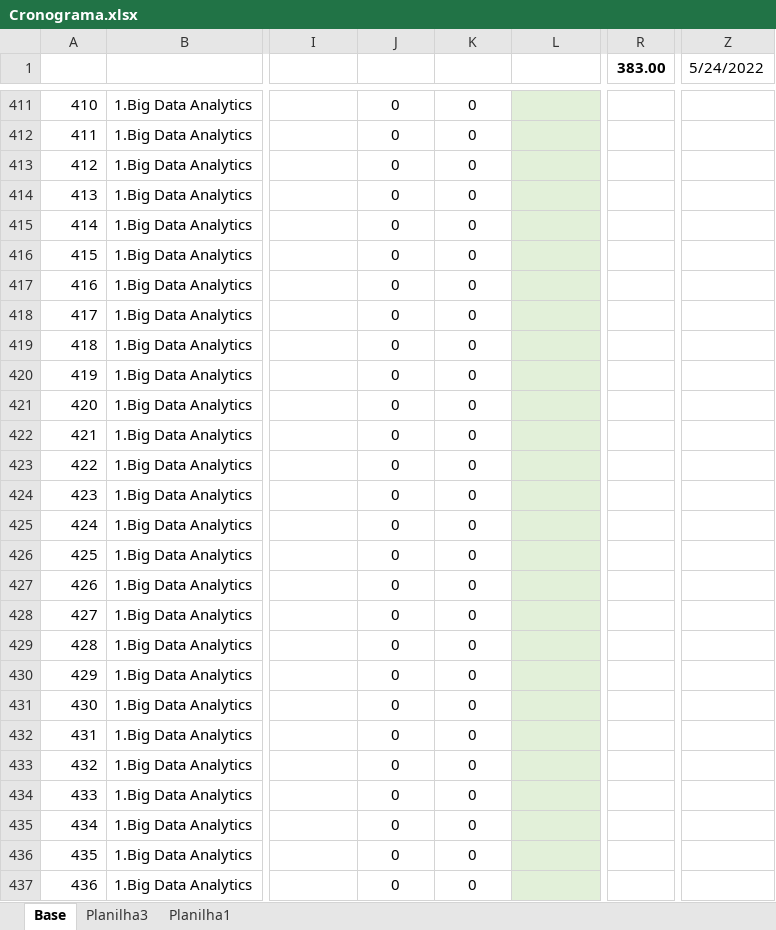
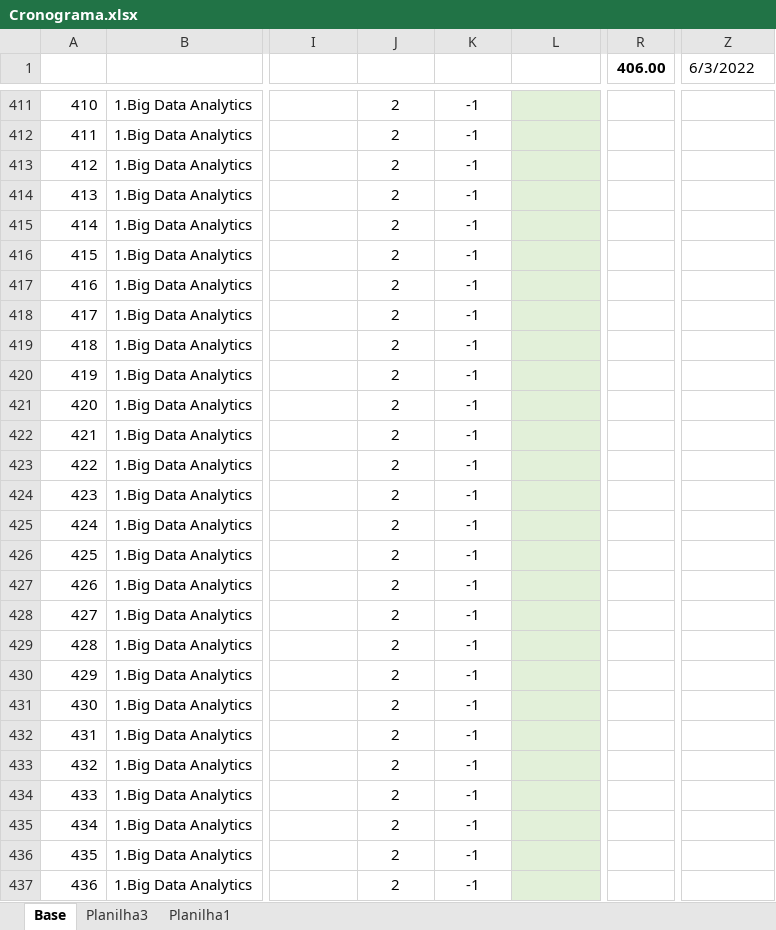
Before and after one commit to davijbueno/Portifolio, an Excel workbook: Acompanhamento_Estudo/Base_Trabalho/Cronograma.xlsx, sheet Base, drawn as a sheet; only a part is shown, gaps mark what is left out; values as stored, in another font and other column widths than the file's, no borders; conditional formats and table styles not drawn; the diff covers the shown part only; the diff names each change by its address in the sheet, - before the commit and + after, or states it on an @@ line.

```diff
--- a/Acompanhamento_Estudo/Base_Trabalho/Cronograma.xlsx (sheet Base)
+++ b/Acompanhamento_Estudo/Base_Trabalho/Cronograma.xlsx (sheet Base)
-R1: 383.00
+R1: 406.00
-Z1: 5/24/2022
+Z1: 6/3/2022
-J411:J437 (Check 1): 0
+J411:J437 (Check 1): 2
-K411:K437 (Check 2): 0
+K411:K437 (Check 2): -1
```
Also changed, not shown: 488 edited cells elsewhere in this sheet, Acompanhamento_Estudo/Base_Original/Cronograma.xlsx.
